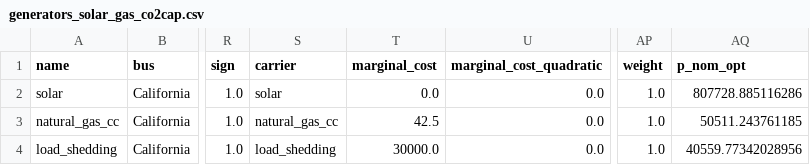
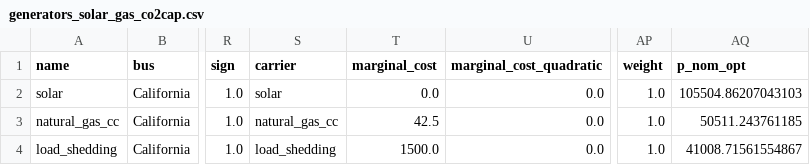
Before and after one commit to saskiafadhilah/capacity-expansion-configuration, a CSV file: results/generators_solar_gas_co2cap.csv, drawn as a sheet; only a part is shown, gaps mark what is left out; the diff names each change by its address in the sheet, - before the commit and + after, or states it on an @@ line.

```diff
--- a/results/generators_solar_gas_co2cap.csv
+++ b/results/generators_solar_gas_co2cap.csv
-AQ2 (p_nom_opt): 807728.885116286
+AQ2 (p_nom_opt): 105504.86207043103
-T4 (marginal_cost): 30000.0
+T4 (marginal_cost): 1500.0
-AQ4 (p_nom_opt): 40559.77342028956
+AQ4 (p_nom_opt): 41008.71561554867
```
Also changed, not shown: results/generators_solar_bess.csv, results/generators_solar_gas.csv, 30 other files.
